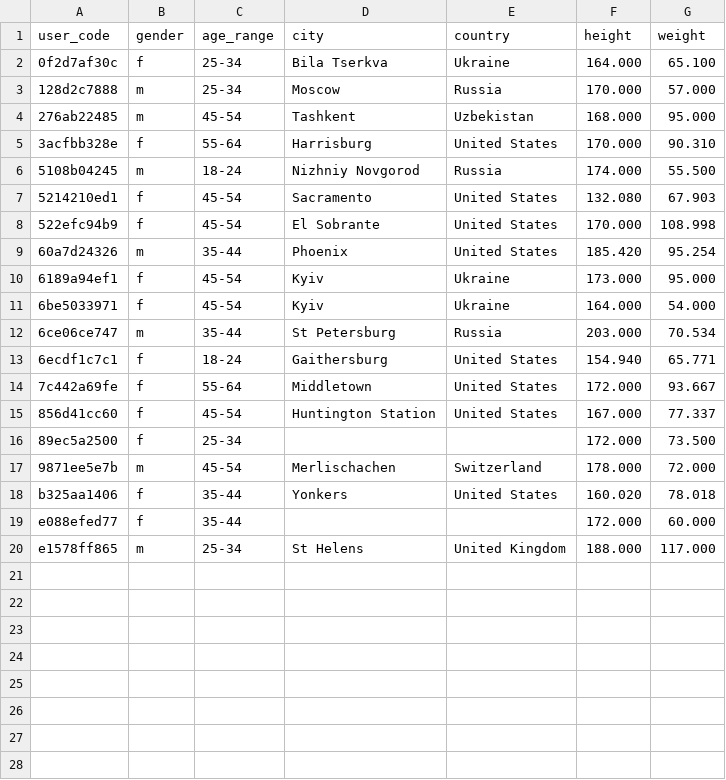
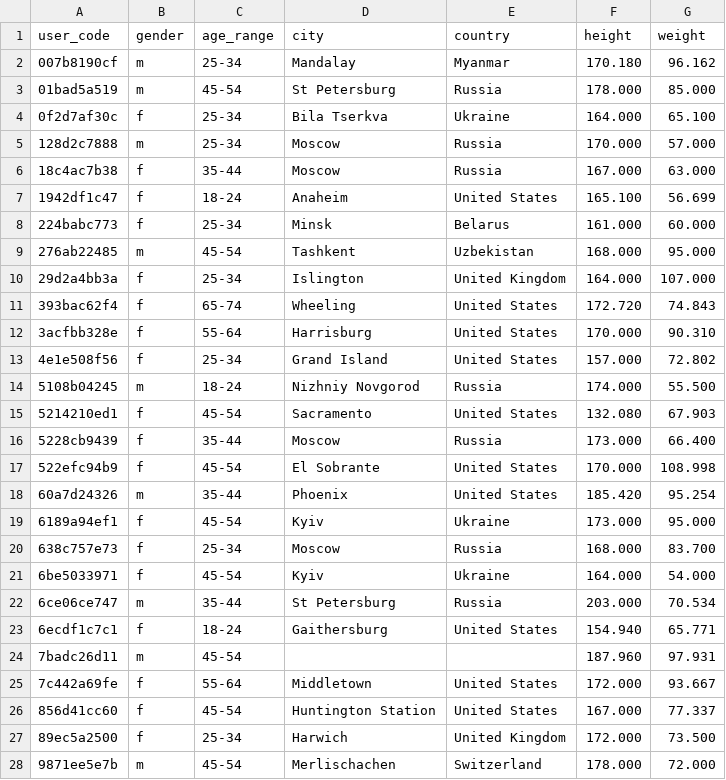
Before and after one commit to Welltory/hrv-covid19, a CSV file: data/participants.csv, drawn as a sheet; only a part is shown; the shorter side is filled out with more unchanged rows; the diff covers the shown part only.

```diff
--- a/data/participants.csv
+++ b/data/participants.csv
@@ -1,8 +1,17 @@
 "user_code","gender","age_range","city","country","height","weight"
+"007b8190cf","m","25-34","Mandalay","Myanmar","170.180","96.162"
+"01bad5a519","m","45-54","St Petersburg","Russia","178.000","85.000"
 "0f2d7af30c","f","25-34","Bila Tserkva","Ukraine","164.000","65.100"
 "128d2c7888","m","25-34","Moscow","Russia","170.000","57.000"
+"18c4ac7b38","f","35-44","Moscow","Russia","167.000","63.000"
+"1942df1c47","f","18-24","Anaheim","United States","165.100","56.699"
+"224babc773","f","25-34","Minsk","Belarus","161.000","60.000"
 "276ab22485","m","45-54","Tashkent","Uzbekistan","168.000","95.000"
+"29d2a4bb3a","f","25-34","Islington","United Kingdom","164.000","107.000"
+"393bac62f4","f","65-74","Wheeling","United States","172.720","74.843"
 "3acfbb328e","f","55-64","Harrisburg","United States","170.000","90.310"
+"4e1e508f56","f","25-34","Grand Island","United States","157.000","72.802"
 "5108b04245","m","18-24","Nizhniy Novgorod","Russia","174.000","55.500"
 "5214210ed1","f","45-54","Sacramento","United States","132.080","67.903"
+"5228cb9439","f","35-44","Moscow","Russia","173.000","66.400"
 "522efc94b9","f","45-54","El Sobrante","United States","170.000","108.998"
@@ -10,2 +19,3 @@
 "6189a94ef1","f","45-54","Kyiv","Ukraine","173.000","95.000"
+"638c757e73","f","25-34","Moscow","Russia","168.000","83.700"
 "6be5033971","f","45-54","Kyiv","Ukraine","164.000","54.000"
@@ -13,5 +23,6 @@
 "6ecdf1c7c1","f","18-24","Gaithersburg","United States","154.940","65.771"
+"7badc26d11","m","45-54","","","187.960","97.931"
 "7c442a69fe","f","55-64","Middletown","United States","172.000","93.667"
 "856d41cc60","f","45-54","Huntington Station","United States","167.000","77.337"
-"89ec5a2500","f","25-34","","","172.000","73.500"
+"89ec5a2500","f","25-34","Harwich","United Kingdom","172.000","73.500"
 "9871ee5e7b","m","45-54","Merlischachen","Switzerland","178.000","72.000"
```
Also changed, not shown: 7 added rows elsewhere in this file, data/blood_pressure.csv, data/surveys.csv, 5 other files.
